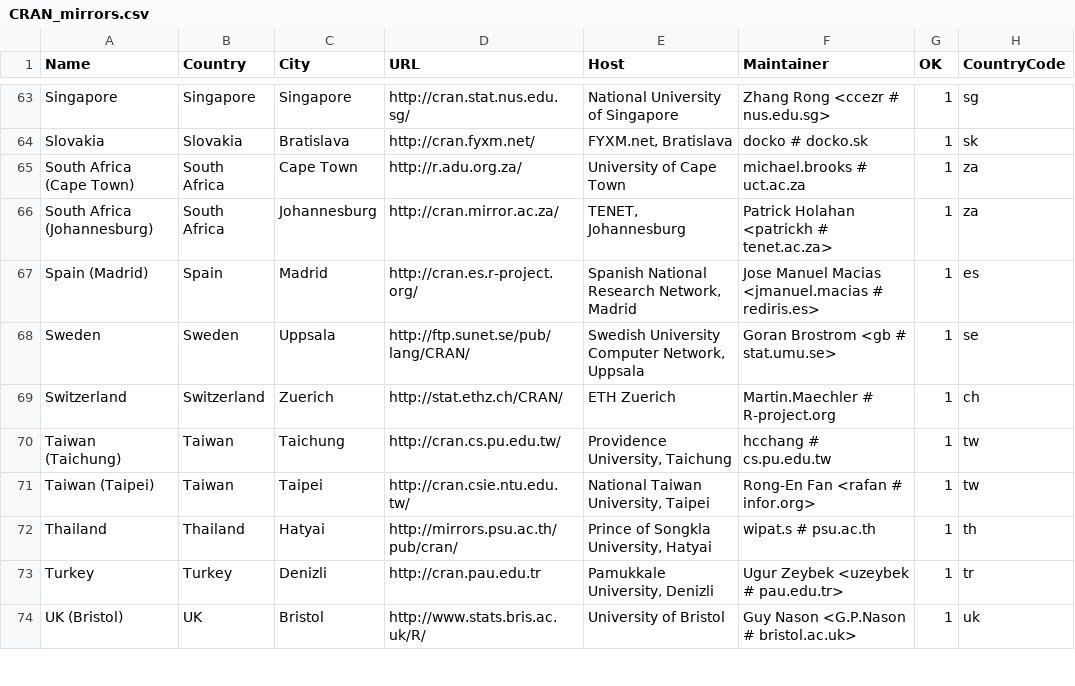
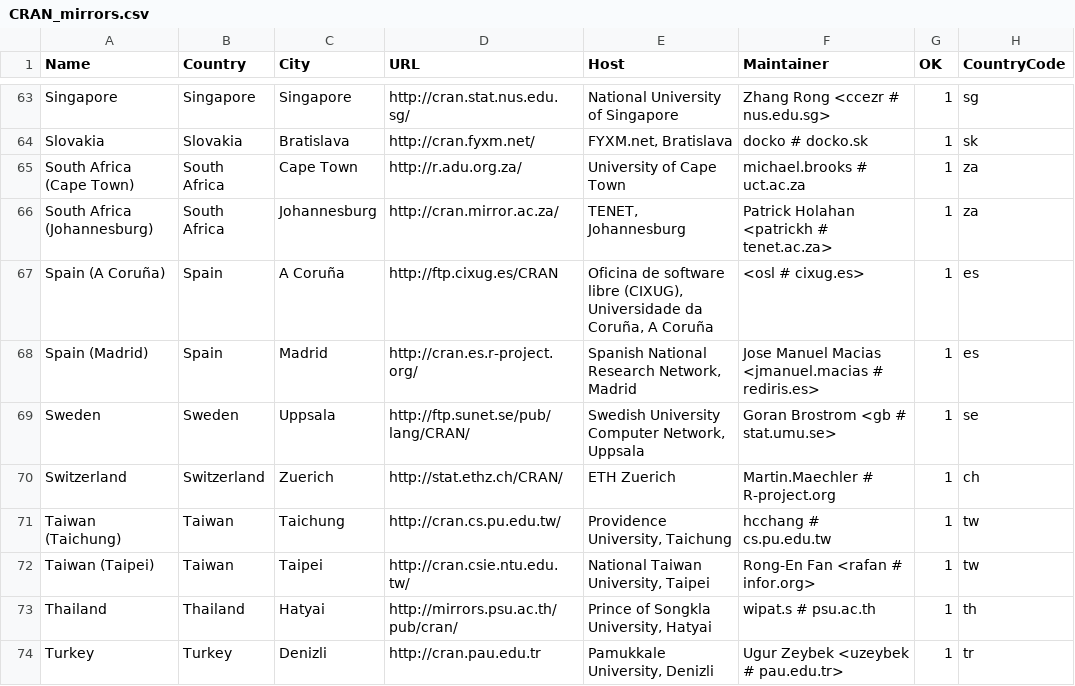
Before and after one commit to wch/r-source, a CSV file: doc/CRAN_mirrors.csv, drawn as a sheet; only a part is shown, gaps mark what is left out; the shorter side is filled out with more unchanged rows.

Commit message:
New mirror in A Coruña, Spain.
git-svn-id: https://svn.r-project.org/R/trunk@65410 00db46b3-68df-0310-9c12-caf00c1e9a41

```diff
--- a/doc/CRAN_mirrors.csv
+++ b/doc/CRAN_mirrors.csv
@@ -66,2 +66,3 @@ Slovakia,Slovakia,Bratislava,http://cran.fyxm.net/,"FYXM.net, Bratislava","docko
 "South Africa (Johannesburg)","South Africa",Johannesburg,http://cran.mirror.ac.za/,"TENET, Johannesburg","Patrick Holahan <patrickh # tenet.ac.za>",1,za
+"Spain (A Coruña)","Spain","A Coruña",http://ftp.cixug.es/CRAN,"Oficina de software libre (CIXUG), Universidade da Coruña, A Coruña","<osl # cixug.es>",1,es
 "Spain (Madrid)",Spain,Madrid,http://cran.es.r-project.org/,"Spanish National Research Network, Madrid","Jose Manuel Macias <jmanuel.macias # rediris.es>",1,es
```
